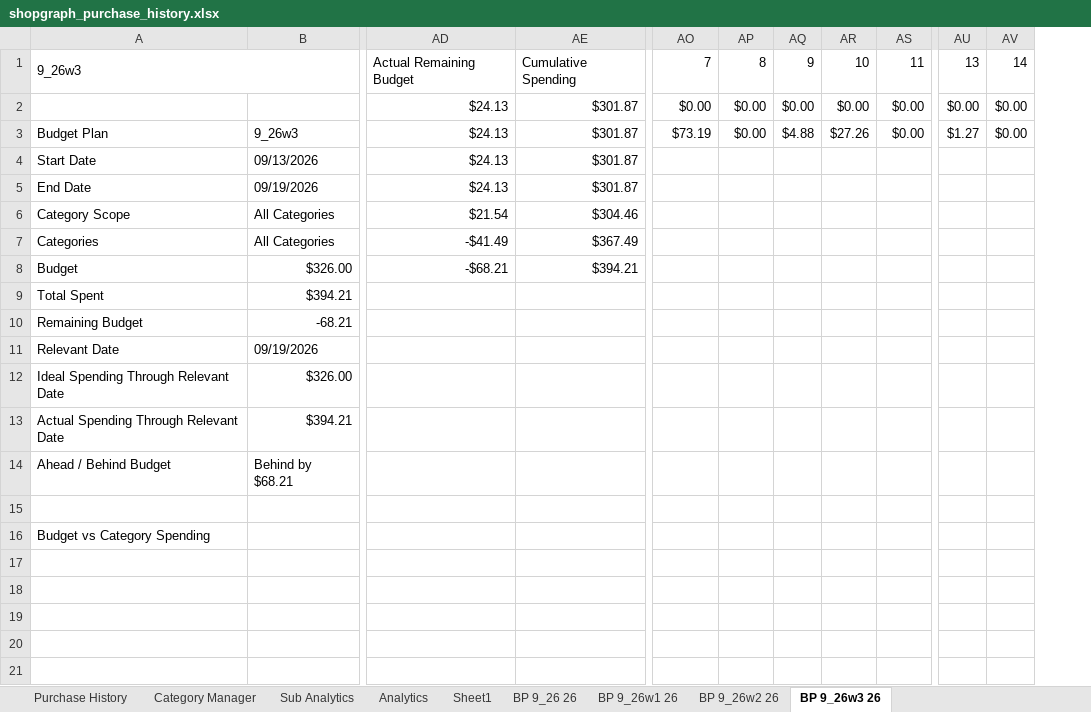
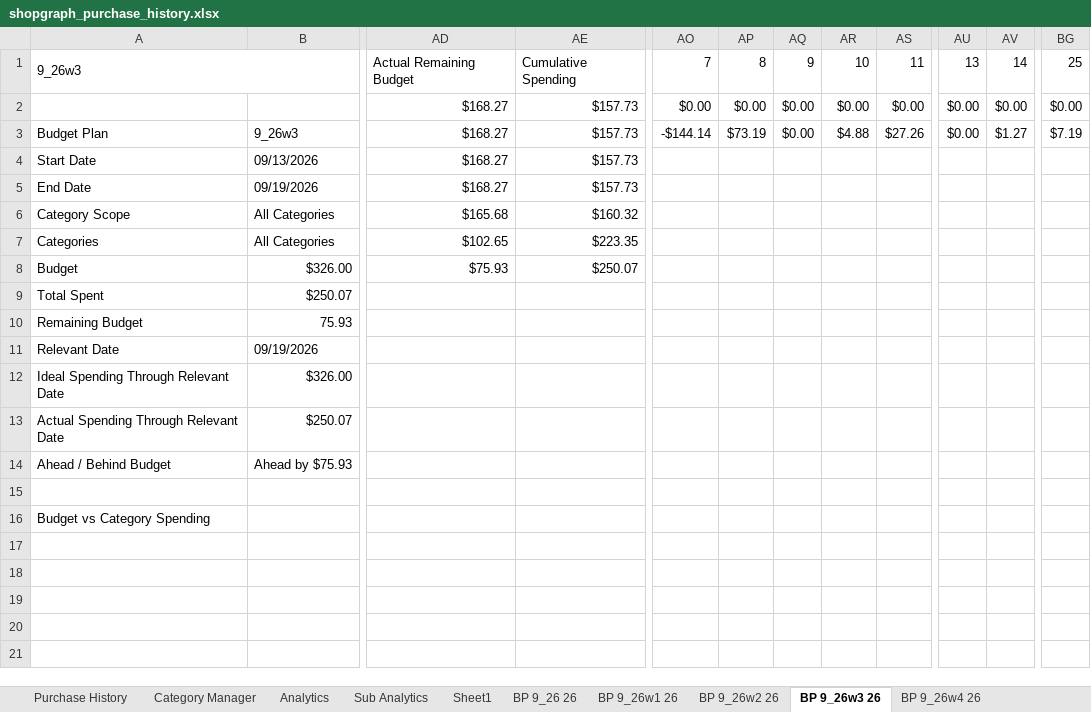
Before and after one commit to ShowLove/ShopGraph, an Excel workbook: data/database/shopgraph_purchase_history.xlsx, sheet BP 9_26w3 26, drawn as a sheet; only a part is shown, gaps mark what is left out; values as stored, in another font and other column widths than the file's, no cell formats; charts and pictures not drawn; removed rows and columns are numbered as before the commit, all else as after; the diff covers the shown part only; the diff names each change by its address in the sheet, - before the commit and + after, or states it on an @@ line.

```diff
--- a/data/database/shopgraph_purchase_history.xlsx (sheet BP 9_26w3 26)
+++ b/data/database/shopgraph_purchase_history.xlsx (sheet BP 9_26w3 26)
+sheet tab: BP 9_26w4 26
@@ sheet tab order changed: Purchase History | Category Manager | Analytics | Sub Analytics | Sheet1 | BP 9_26 26 | BP 9_26w1 26 | BP 9_26w2 26 | BP 9_26w3 26 | BP 9_26w4 26 @@
-column AD, rows 1-8: Actual Remaining Budget | $24.13 | $24.13 | $24.13 | $24.13 | $21.54 | -$41.49 | -$68.21
-column AE, rows 1-8: Cumulative Spending | $301.87 | $301.87 | $301.87 | $301.87 | $304.46 | $367.49 | $394.21
+column AD, rows 1-8: Actual Remaining Budget | $168.27 | $168.27 | $168.27 | $168.27 | $165.68 | $102.65 | $75.93
+column AE, rows 1-8: Cumulative Spending | $157.73 | $157.73 | $157.73 | $157.73 | $160.32 | $223.35 | $250.07
+column BG, rows 1-3: 25 | $0.00 | $7.19
-AO3: $73.19
+AO3: -$144.14
-AP3: $0.00
+AP3: $73.19
-AQ3: $4.88
+AQ3: $0.00
-AR3: $27.26
+AR3: $4.88
-AS3: $0.00
+AS3: $27.26
-AU3: $1.27
+AU3: $0.00
-AV3: $0.00
+AV3: $1.27
-B9: $394.21
+B9: $250.07
-B10: -68.21
+B10: 75.93
-B13: $394.21
+B13: $250.07
-B14: Behind by $68.21
+B14: Ahead by $75.93
```
Also changed, not shown: 1 added row, 1 removed row and 28 edited cells elsewhere in this sheet, sheet Sub Analytics, sheet Analytics, sheet BP 9_26 26, sheet BP 9_26w2 26, sheet BP 9_26w1 26, sheet Purchase History, 1 more sheet, cell formats, charts or pictures, data/database/shopgraph_purchase_history copy.xlsx, 16 other files.
